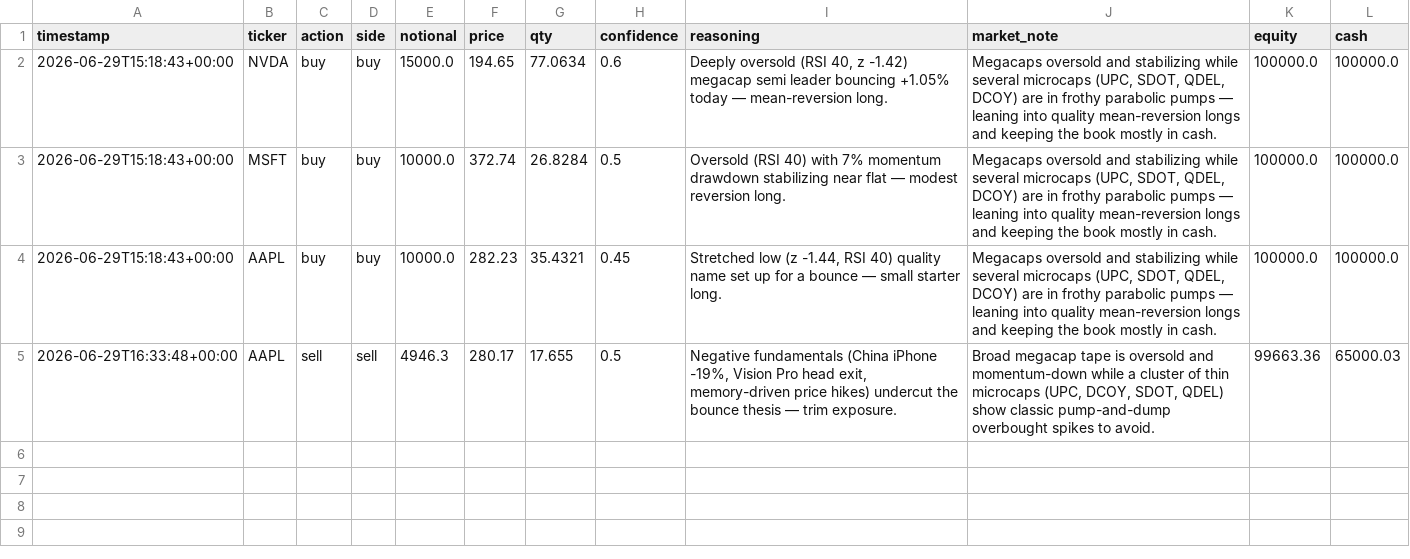
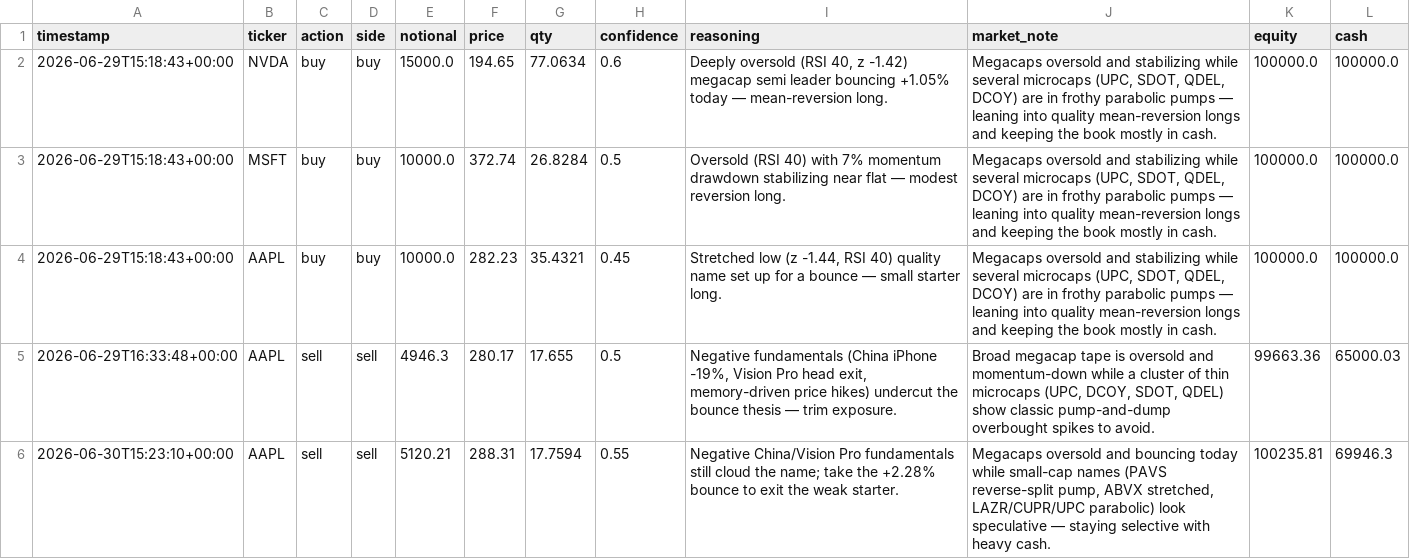
Before and after one commit to MaxNoddings/Alfred-Lite, a CSV file: trades.csv, drawn as a sheet.

```diff
--- a/trades.csv
+++ b/trades.csv
@@ -5 +5,2 @@ timestamp,ticker,action,side,notional,price,qty,confidence,reasoning,market_note
 2026-06-29T16:33:48+00:00,AAPL,sell,sell,4946.3,280.17,17.655,0.5,"Negative fundamentals (China iPhone -19%, Vision Pro head exit, memory-driven price hikes) undercut the bounce thesis — trim exposure.","Broad megacap tape is oversold and momentum-down while a cluster of thin microcaps (UPC, DCOY, SDOT, QDEL) show classic pump-and-dump overbought spikes to avoid.",99663.36,65000.03
+2026-06-30T15:23:10+00:00,AAPL,sell,sell,5120.21,288.31,17.7594,0.55,Negative China/Vision Pro fundamentals still cloud the name; take the +2.28% bounce to exit the weak starter.,"Megacaps oversold and bouncing today while small-cap names (PAVS reverse-split pump, ABVX stretched, LAZR/CUPR/UPC parabolic) look speculative — staying selective with heavy cash.",100235.81,69946.3
```
Also changed, not shown: 1 other file.
